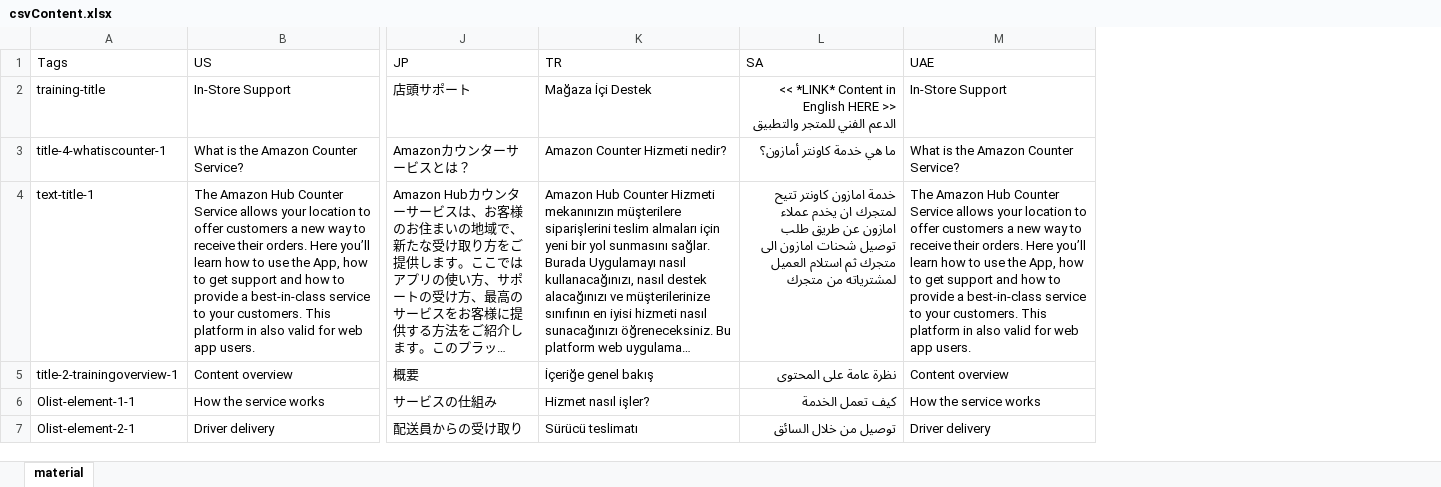
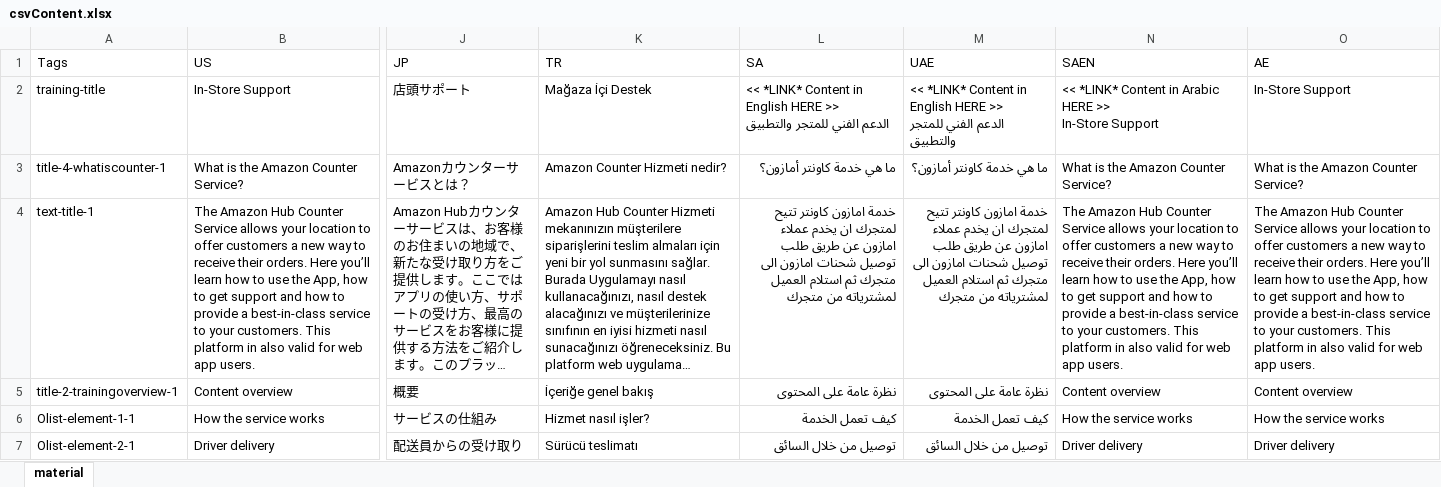
Before and after one commit to amzn/amazon-hub-support, an Excel workbook: translations/handshake/csvContent.xlsx, sheet material, drawn as a sheet; only a part is shown, gaps mark what is left out; long unchanged cells end in …; values as stored, in another font and other column widths than the file's, no borders; addresses are those after the commit; ↵ is a line break in a cell; the diff covers the shown part only; the diff names each change by its address in the sheet, - before the commit and + after, or states it on an @@ line.

Commit message:
Handshake training WW release

```diff
--- a/translations/handshake/csvContent.xlsx (sheet material)
+++ b/translations/handshake/csvContent.xlsx (sheet material)
+column M (UAE), rows 2-7: << *LINK* Content in English HERE >> ↵ الدعم الفني للمتجر والتطبيق | ما هي خدمة كاونتر أمازون؟ | خدمة امازون كاونتر تتيح لمتجرك ان يخدم عملاء امازون عن طريق طلب توصيل شحنات امازون الى متجرك ثم استلام العميل لمشترياته من متجرك | نظرة عامة على المحتوى | كيف تعمل الخدمة | توصيل من خلال السائق
+column N (SAEN), rows 2-7: << *LINK* Content in Arabic HERE >> ↵ In-Store Support | What is the Amazon Counter Service? | The Amazon Hub Counter Service allows your location to offer customers a new way to receive their orders. Here you’ll learn how to use the App, how to get support and how to provide a best-in-class service to your customers. This platform in also valid for web app users. | Content overview | How the service works | Driver delivery
-O1: UAE
+O1: AE
-L2 alignment: right
+L2 alignment: left
```
Also changed, not shown: 17 edited cells and cell formats elsewhere in this sheet, 41 other files.
